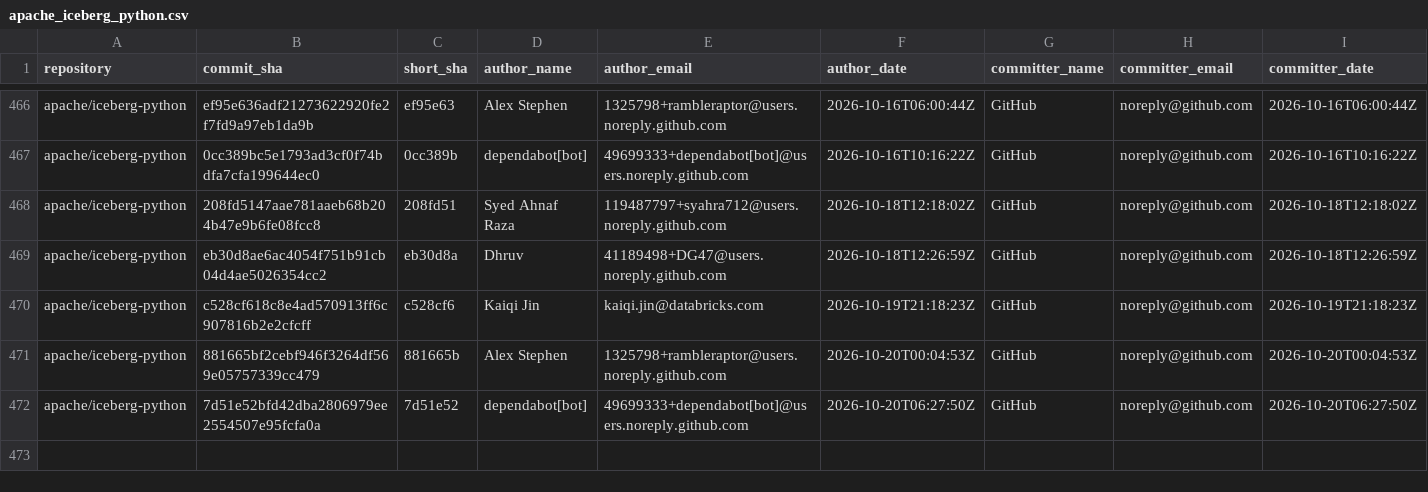
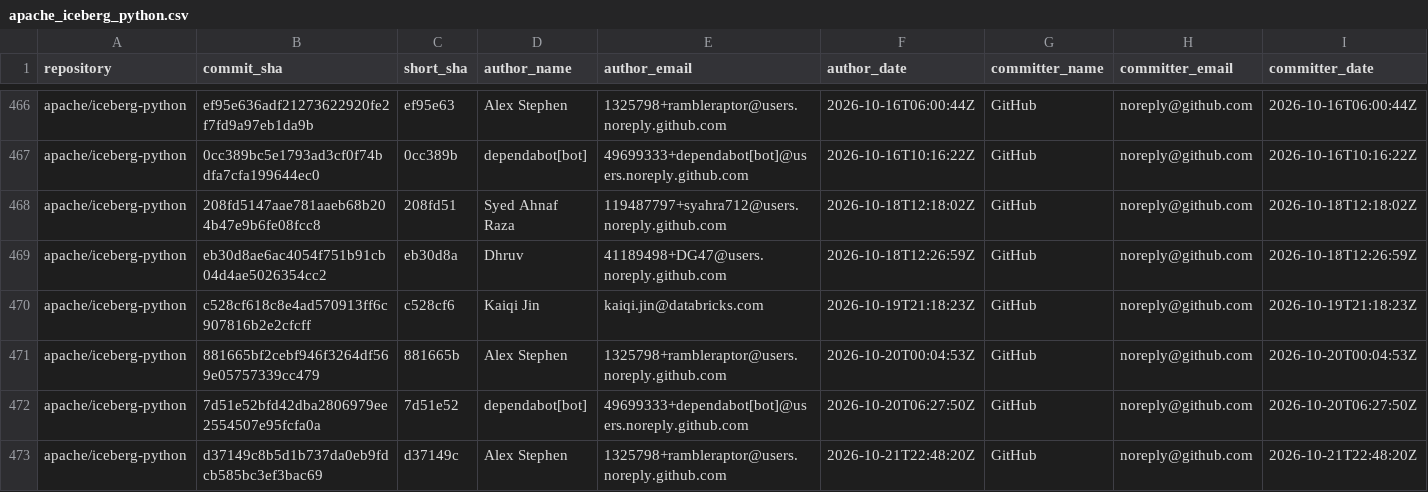
Before and after one commit to kevinjqliu/iceberg-activity-tracker, a CSV file: data/commits/apache_iceberg_python.csv, drawn as a sheet; only a part is shown, gaps mark what is left out; rows hold the shown columns only; the diff names each change by its address in the sheet, - before the commit and + after, or states it on an @@ line.

```diff
--- a/data/commits/apache_iceberg_python.csv
+++ b/data/commits/apache_iceberg_python.csv
+row 473: apache/iceberg-python | d37149c8b5d1b737da0eb9fdcb585bc3ef3bac69 | d37149c | Alex Stephen | 1325798+rambleraptor@users.noreply.github.com | 2026-10-21T22:48:20Z | GitHub | noreply@github.com | 2026-10-21T22:48:20Z
```
Also changed, not shown: data/commits/apache_iceberg.csv, data/commits/apache_iceberg_cpp.csv, 2 other files.
